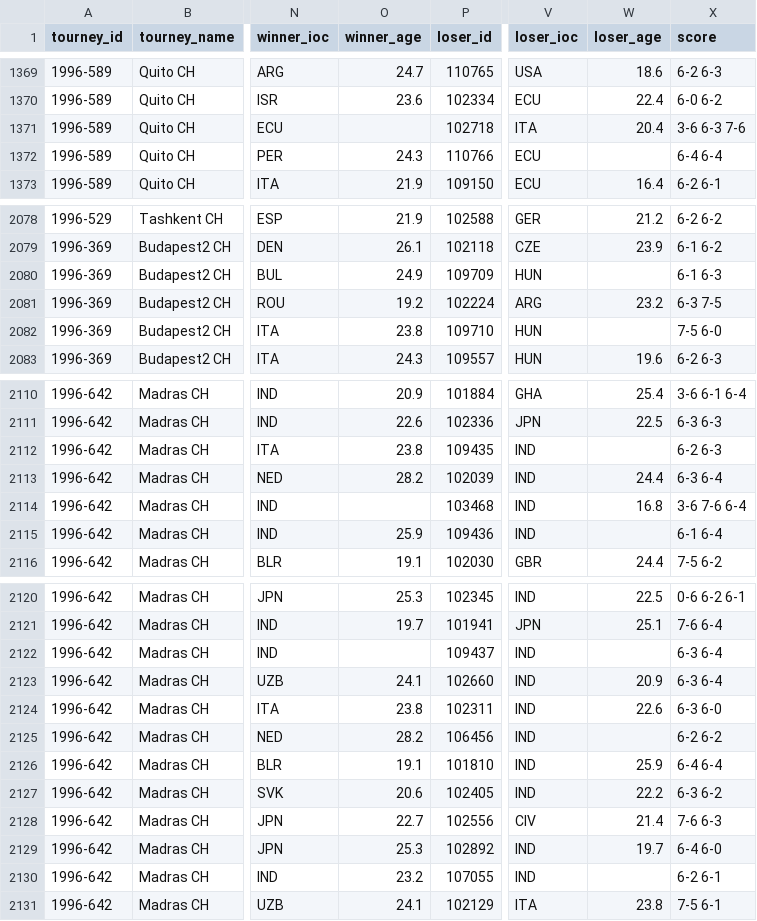
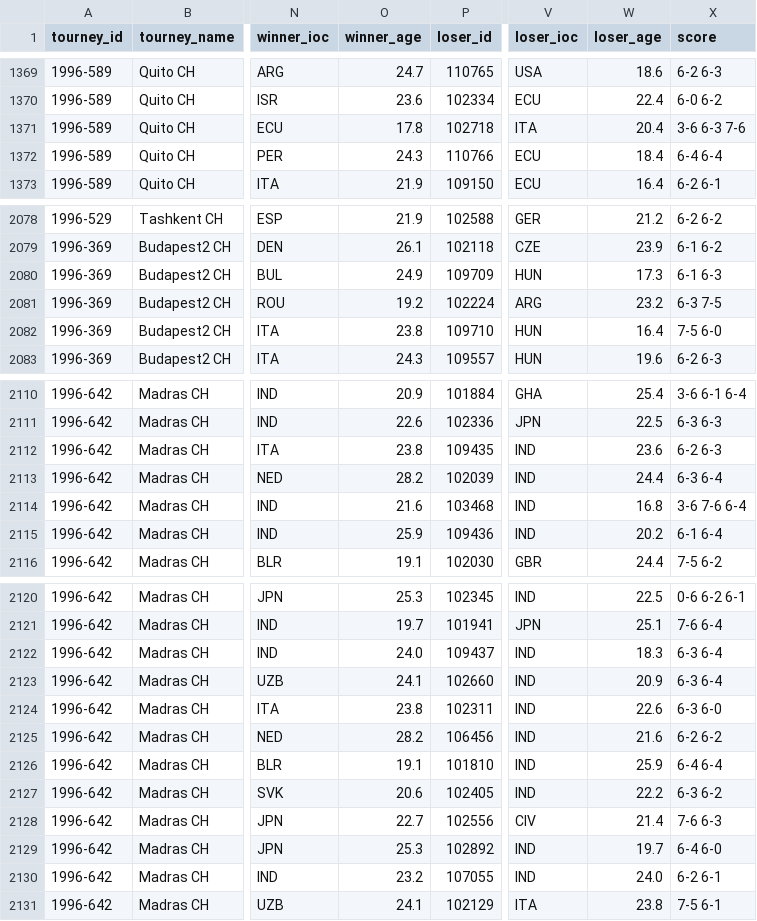
Before and after one commit to JeffSackmann/tennis_atp, a CSV file: atp_matches_qual_chall_1996.csv, drawn as a sheet; only a part is shown, gaps mark what is left out; the diff covers the shown part only; the diff names each change by its address in the sheet, - before the commit and + after, or states it on an @@ line.

Commit message:
fix 1996 bad scores + add olympics TB scores
per #199

```diff
--- a/atp_matches_qual_chall_1996.csv
+++ b/atp_matches_qual_chall_1996.csv
-O1371 (winner_age): (empty)
+O1371 (winner_age): 17.8
-W1372 (loser_age): (empty)
+W1372 (loser_age): 18.4
-W2080 (loser_age): (empty)
+W2080 (loser_age): 17.3
-W2082 (loser_age): (empty)
+W2082 (loser_age): 16.4
-W2112 (loser_age): (empty)
+W2112 (loser_age): 23.6
-O2114 (winner_age): (empty)
+O2114 (winner_age): 21.6
-W2115 (loser_age): (empty)
+W2115 (loser_age): 20.2
-O2122 (winner_age): (empty)
+O2122 (winner_age): 24.0
-W2122 (loser_age): (empty)
+W2122 (loser_age): 18.3
-W2125 (loser_age): (empty)
+W2125 (loser_age): 21.6
-W2130 (loser_age): (empty)
+W2130 (loser_age): 24.0
```
Also changed, not shown: 24 edited cells elsewhere in this file, 1 other file.
